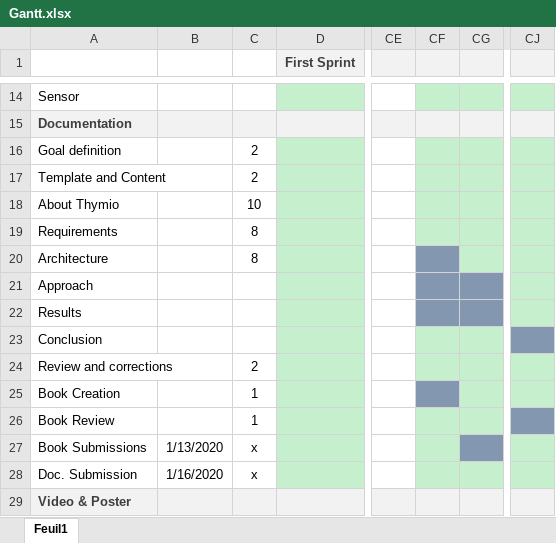
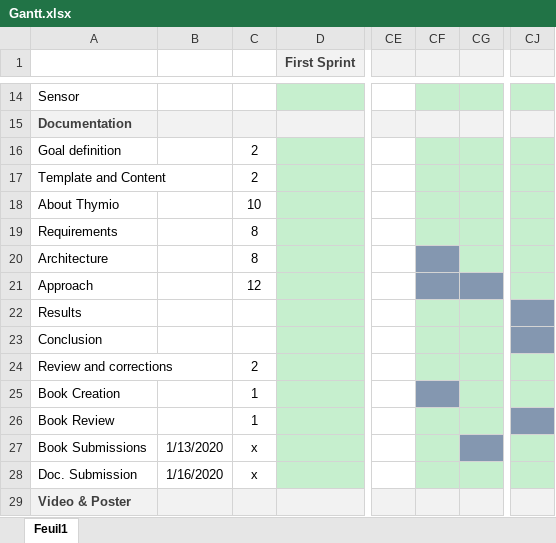
Before and after one commit to Quentinflueckiger/Thymio-web-simulation, an Excel workbook: Documentation/ressources/excel/Gantt.xlsx, sheet Feuil1, drawn as a sheet; only a part is shown, gaps mark what is left out; values as stored, in another font and other column widths than the file's, no borders; the diff names each change by its address in the sheet, - before the commit and + after, or states it on an @@ line.

Commit message:
Documentation
- interpreter
- lexer
- Parser
- speeling correction
- structure for conclusion

```diff
--- a/Documentation/ressources/excel/Gantt.xlsx (sheet Feuil1)
+++ b/Documentation/ressources/excel/Gantt.xlsx (sheet Feuil1)
-C21: (empty)
+C21: 12
-CF22:CG22 fill: #8497B0
+CF22:CG22 fill: #C6EFCE
-CJ22 fill: #C6EFCE
+CJ22 fill: #8497B0
```
Also changed, not shown: 12 other files.
